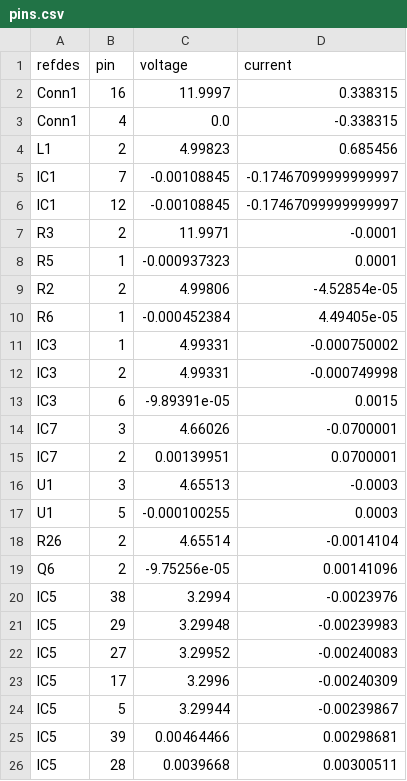
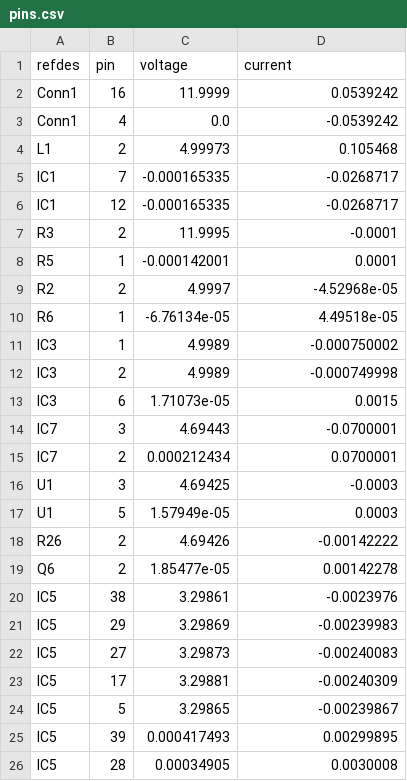
Before and after one commit to gdf93/KeetV2HW, a CSV file: PDNAnalyzer_Output/PowerSupplyV2/power-simul/Results-0/pins.csv, drawn as a sheet; only a part is shown; the diff covers the shown part only.

```diff
--- a/PDNAnalyzer_Output/PowerSupplyV2/power-simul/Results-0/pins.csv
+++ b/PDNAnalyzer_Output/PowerSupplyV2/power-simul/Results-0/pins.csv
@@ -1,26 +1,26 @@
 refdes,pin,voltage,current
-Conn1,16,11.9997,0.338315
-Conn1,4,0.0,-0.338315
-L1,2,4.99823,0.685456
-IC1,7,-0.00108845,-0.17467099999999997
-IC1,12,-0.00108845,-0.17467099999999997
-R3,2,11.9971,-0.0001
-R5,1,-0.000937323,0.0001
-R2,2,4.99806,-4.52854e-05
-R6,1,-0.000452384,4.49405e-05
-IC3,1,4.99331,-0.000750002
-IC3,2,4.99331,-0.000749998
-IC3,6,-9.89391e-05,0.0015
-IC7,3,4.66026,-0.0700001
-IC7,2,0.00139951,0.0700001
-U1,3,4.65513,-0.0003
-U1,5,-0.000100255,0.0003
-R26,2,4.65514,-0.0014104
-Q6,2,-9.75256e-05,0.00141096
-IC5,38,3.2994,-0.0023976
-IC5,29,3.29948,-0.00239983
-IC5,27,3.29952,-0.00240083
-IC5,17,3.2996,-0.00240309
-IC5,5,3.29944,-0.00239867
-IC5,39,0.00464466,0.00298681
-IC5,28,0.0039668,0.00300511
+Conn1,16,11.9999,0.0539242
+Conn1,4,0.0,-0.0539242
+L1,2,4.99973,0.105468
+IC1,7,-0.000165335,-0.0268717
+IC1,12,-0.000165335,-0.0268717
+R3,2,11.9995,-0.0001
+R5,1,-0.000142001,0.0001
+R2,2,4.9997,-4.52968e-05
+R6,1,-6.76134e-05,4.49518e-05
+IC3,1,4.9989,-0.000750002
+IC3,2,4.9989,-0.000749998
+IC3,6,1.71073e-05,0.0015
+IC7,3,4.69443,-0.0700001
+IC7,2,0.000212434,0.0700001
+U1,3,4.69425,-0.0003
+U1,5,1.57949e-05,0.0003
+R26,2,4.69426,-0.00142222
+Q6,2,1.85477e-05,0.00142278
+IC5,38,3.29861,-0.0023976
+IC5,29,3.29869,-0.00239983
+IC5,27,3.29873,-0.00240083
+IC5,17,3.29881,-0.00240309
+IC5,5,3.29865,-0.00239867
+IC5,39,0.000417493,0.00299895
+IC5,28,0.00034905,0.0030008
```
Also changed, not shown: 55 edited cells elsewhere in this file, PDNAnalyzer_Output/PowerSupplyV2/power-simul/Results-0/vias.csv, PDNAnalyzer_Output/PowerSupplyV2/power-simul/Results-0/vpins.csv, 26 other files.
